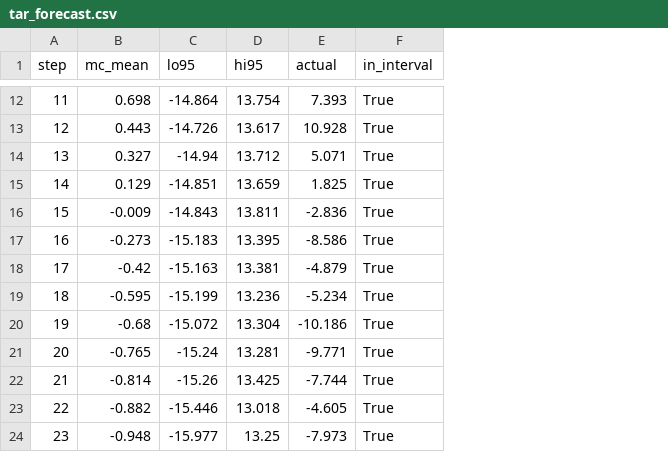
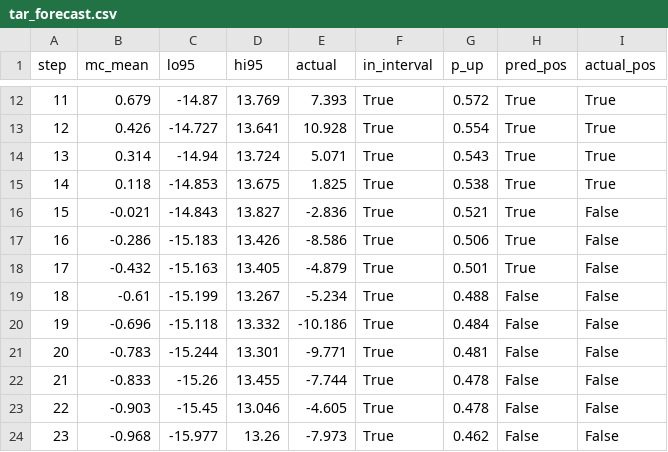
Before and after one commit to HazBegonia/The-modeling-of-financial-time-series, a CSV file: demo/TAR_demo/tar_forecast.csv, drawn as a sheet; only a part is shown, gaps mark what is left out; the diff covers the shown part only; the diff names each change by its address in the sheet, - before the commit and + after, or states it on an @@ line.

```diff
--- a/demo/TAR_demo/tar_forecast.csv
+++ b/demo/TAR_demo/tar_forecast.csv
+column G (p_up), rows 12-24: 0.572 | 0.554 | 0.543 | 0.538 | 0.521 | 0.506 | 0.501 | 0.488 | 0.484 | 0.481 | 0.478 | 0.478 | 0.462
+column H (pred_pos), rows 12-24: True | True | True | True | True | True | True | False | False | False | False | False | False
+column I (actual_pos), rows 12-24: True | True | True | True | False | False | False | False | False | False | False | False | False
-B12 (mc_mean): 0.698
+B12 (mc_mean): 0.679
-C12 (lo95): -14.864
+C12 (lo95): -14.87
-D12 (hi95): 13.754
+D12 (hi95): 13.769
-B13 (mc_mean): 0.443
+B13 (mc_mean): 0.426
-C13 (lo95): -14.726
+C13 (lo95): -14.727
-D13 (hi95): 13.617
+D13 (hi95): 13.641
-B14 (mc_mean): 0.327
+B14 (mc_mean): 0.314
-D14 (hi95): 13.712
+D14 (hi95): 13.724
-B15 (mc_mean): 0.129
+B15 (mc_mean): 0.118
-C15 (lo95): -14.851
+C15 (lo95): -14.853
-D15 (hi95): 13.659
+D15 (hi95): 13.675
-B16 (mc_mean): -0.009
+B16 (mc_mean): -0.021
-D16 (hi95): 13.811
+D16 (hi95): 13.827
-B17 (mc_mean): -0.273
+B17 (mc_mean): -0.286
-D17 (hi95): 13.395
+D17 (hi95): 13.426
-B18 (mc_mean): -0.42
+B18 (mc_mean): -0.432
-D18 (hi95): 13.381
+D18 (hi95): 13.405
-B19 (mc_mean): -0.595
+B19 (mc_mean): -0.61
-D19 (hi95): 13.236
+D19 (hi95): 13.267
-B20 (mc_mean): -0.68
+B20 (mc_mean): -0.696
-C20 (lo95): -15.072
+C20 (lo95): -15.118
-D20 (hi95): 13.304
+D20 (hi95): 13.332
-B21 (mc_mean): -0.765
+B21 (mc_mean): -0.783
-C21 (lo95): -15.24
+C21 (lo95): -15.244
-D21 (hi95): 13.281
+D21 (hi95): 13.301
-B22 (mc_mean): -0.814
+B22 (mc_mean): -0.833
-D22 (hi95): 13.425
+D22 (hi95): 13.455
-B23 (mc_mean): -0.882
+B23 (mc_mean): -0.903
-C23 (lo95): -15.446
+C23 (lo95): -15.45
-D23 (hi95): 13.018
+D23 (hi95): 13.046
-B24 (mc_mean): -0.948
+B24 (mc_mean): -0.968
-D24 (hi95): 13.25
+D24 (hi95): 13.26
```
Also changed, not shown: 100 edited cells elsewhere in this file, 8 other files.
